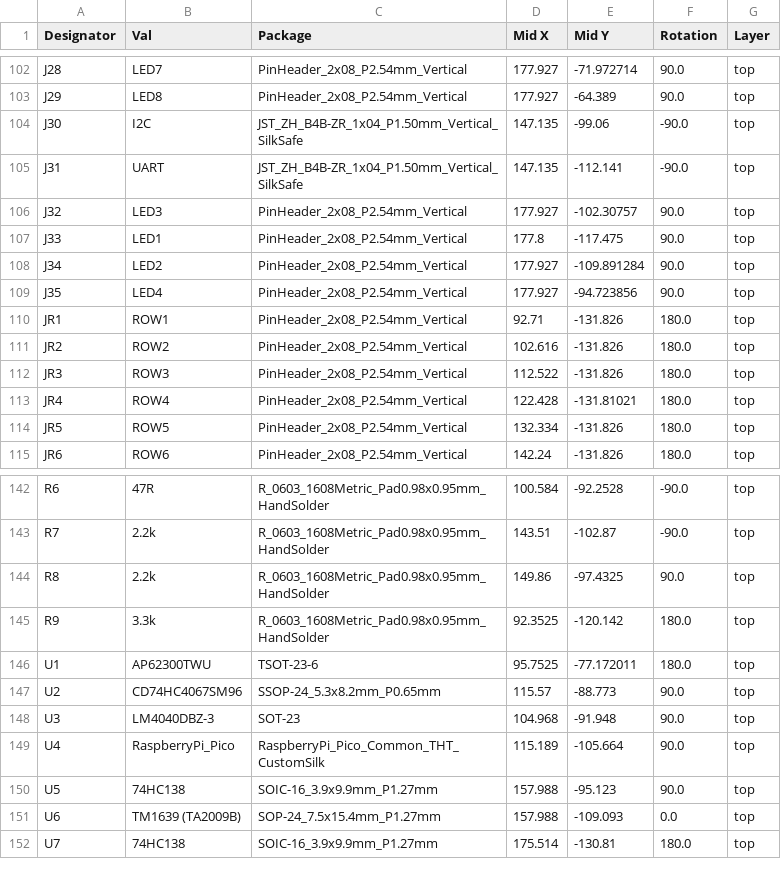
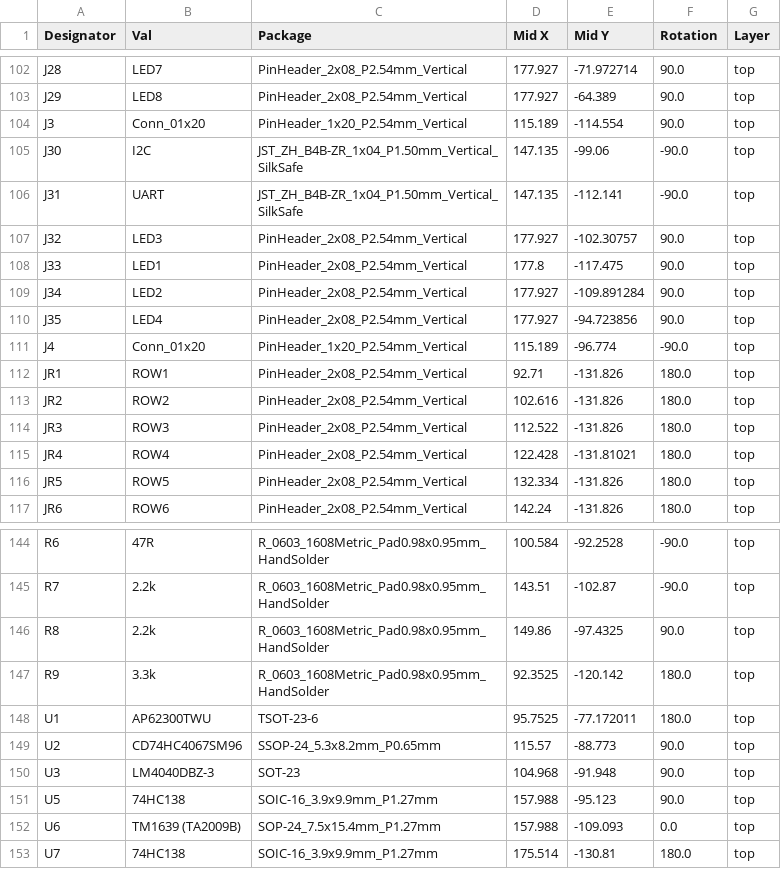
Before and after one commit to carlosmazzei/signalbridge-board, a CSV file: jlcpcb/production_files/CPL-pi_controller.csv, drawn as a sheet; only a part is shown, gaps mark what is left out; removed rows and columns are numbered as before the commit, all else as after; the diff names each change by its address in the sheet, - before the commit and + after, or states it on an @@ line.

```diff
--- a/jlcpcb/production_files/CPL-pi_controller.csv
+++ b/jlcpcb/production_files/CPL-pi_controller.csv
+row 104: J3 | Conn_01x20 | PinHeader_1x20_P2.54mm_Vertical | 115.189 | -114.554 | 90.0 | top
+row 111: J4 | Conn_01x20 | PinHeader_1x20_P2.54mm_Vertical | 115.189 | -96.774 | -90.0 | top
-row 149: U4 | RaspberryPi_Pico | RaspberryPi_Pico_Common_THT_CustomSilk | 115.189 | -105.664 | 90.0 | top
```
Also changed, not shown: jlcpcb/production_files/BOM-pi_controller.csv, 22 other files.
